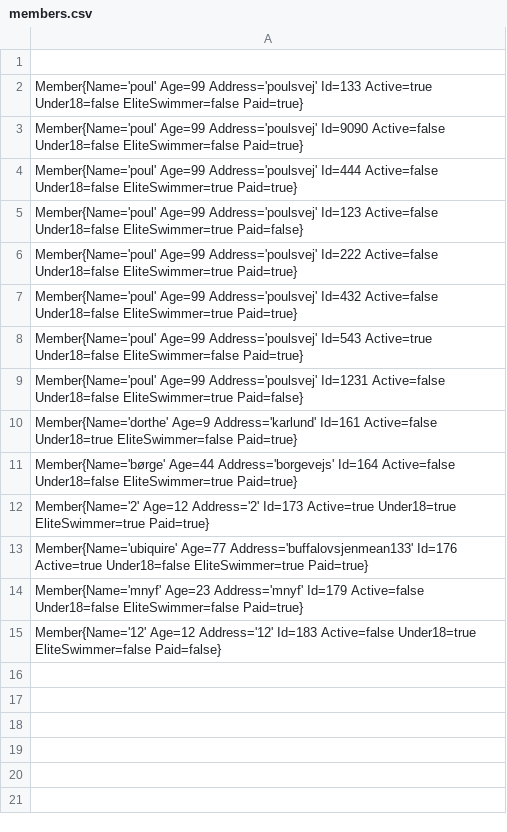
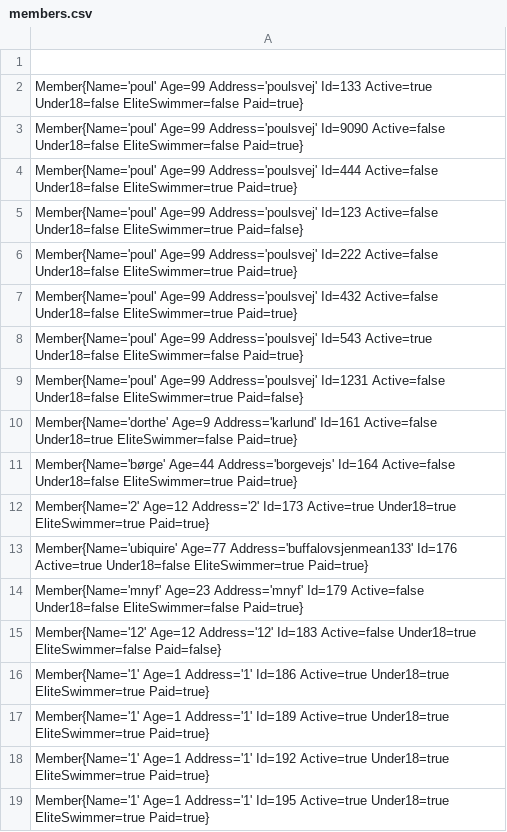
Before and after one commit to orskoven/DelfineDelfine, a CSV file: resources/members.csv, drawn as a sheet.

```diff
--- a/resources/members.csv
+++ b/resources/members.csv
@@ -15 +15,5 @@ Member{Name='mnyf' Age=23 Address='mnyf' Id=179 Active=false Under18=false Elite
 Member{Name='12' Age=12 Address='12' Id=183 Active=false Under18=true EliteSwimmer=false Paid=false}
+Member{Name='1' Age=1 Address='1' Id=186 Active=true Under18=true EliteSwimmer=true Paid=true}
+Member{Name='1' Age=1 Address='1' Id=189 Active=true Under18=true EliteSwimmer=true Paid=true}
+Member{Name='1' Age=1 Address='1' Id=192 Active=true Under18=true EliteSwimmer=true Paid=true}
+Member{Name='1' Age=1 Address='1' Id=195 Active=true Under18=true EliteSwimmer=true Paid=true}
```
Also changed, not shown: resources/eliteResults/juniorResults/competition/breastStroke.csv, resources/eliteResults/juniorResults/training/breastStroke.csv, 23 other files.
